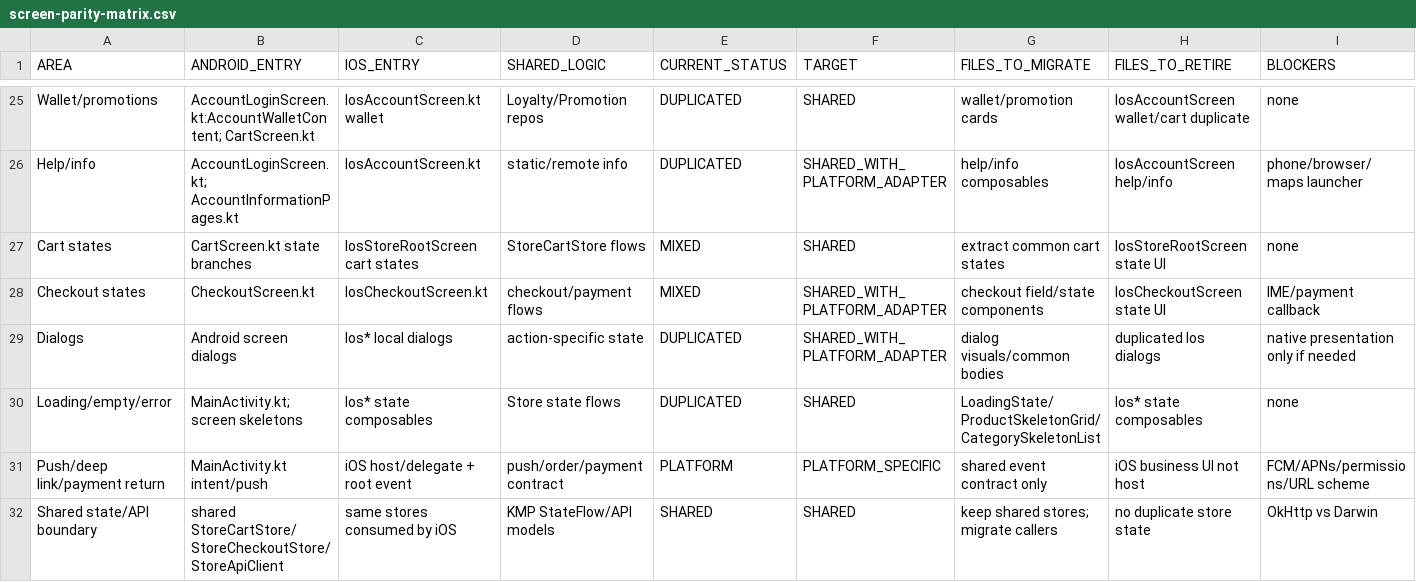
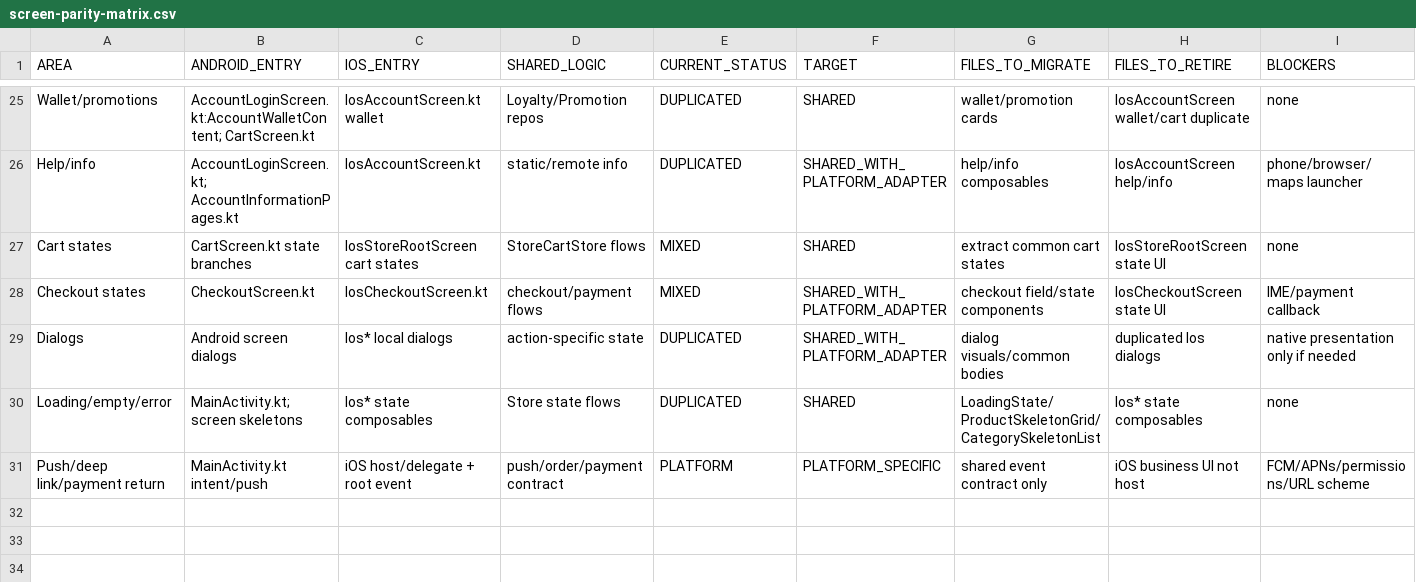
Before and after one commit to rixigp/CriosRango-Public-CI, a CSV file: docs/kmp-convergence/screen-parity-matrix.csv, drawn as a sheet; only a part is shown, gaps mark what is left out; rows hold the shown columns only; the diff names each change by its address in the sheet, - before the commit and + after, or states it on an @@ line.

Commit message:
docs(kmp): correct baseline area count

```diff
--- a/docs/kmp-convergence/screen-parity-matrix.csv
+++ b/docs/kmp-convergence/screen-parity-matrix.csv
-row 32: Shared state/API boundary | shared StoreCartStore/StoreCheckoutStore/StoreApiClient | same stores consumed by iOS | KMP StateFlow/API models | SHARED | SHARED | keep shared stores; migrate callers | no duplicate store state | OkHttp vs Darwin
```
Also changed, not shown: 1 other file.
